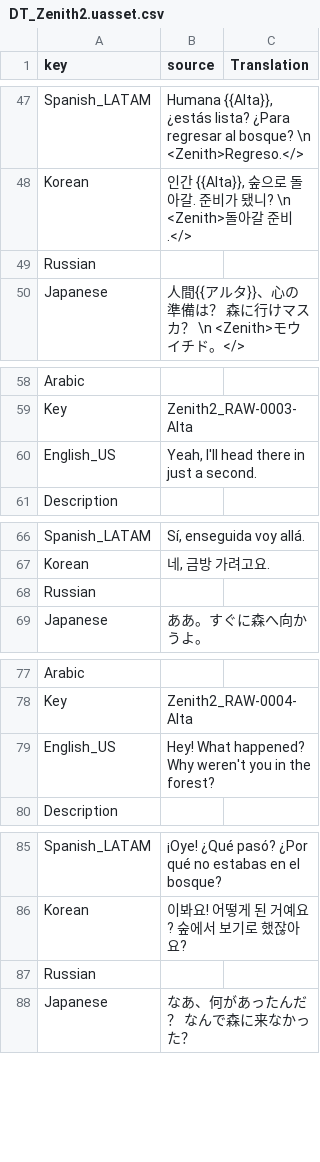
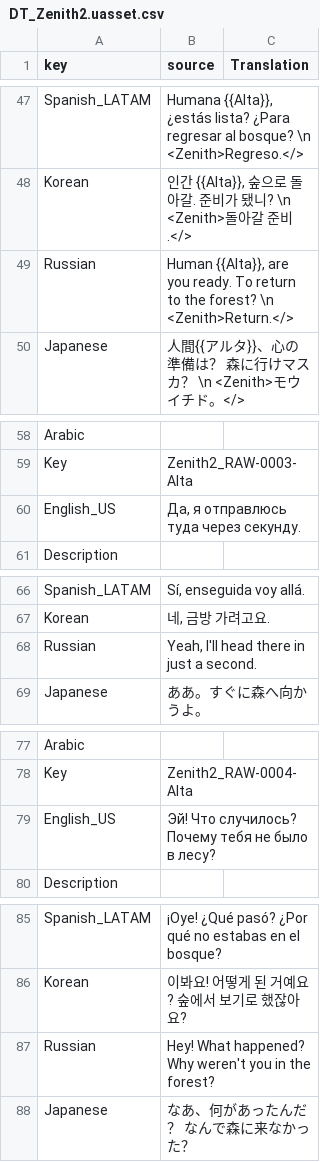
Before and after one commit to Dontaz/Wanderstop-RU, a CSV file: ru_files/TheClearing/Content/Data/Dialogue/Localization/DT_Zenith2.uasset.csv, drawn as a sheet; only a part is shown, gaps mark what is left out; the diff covers the shown part only.

Commit message:
Update DT_Zenith2.uasset.csv

```diff
--- a/ru_files/TheClearing/Content/Data/Dialogue/Localization/DT_Zenith2.uasset.csv
+++ b/ru_files/TheClearing/Content/Data/Dialogue/Localization/DT_Zenith2.uasset.csv
@@ -48,3 +48,3 @@ Spanish_LATAM,"Humana {{Alta}}, ¿estás lista? ¿Para regresar al bosque? \n <Z
 Korean,"인간 {{Alta}}, 숲으로 돌아갈. 준비가 됐니? \n <Zenith>돌아갈 준비.</>",
-Russian,,
+Russian,"Human {{Alta}}, are you ready. To return to the forest? \n <Zenith>Return.</>",
 Japanese,人間{{アルタ}}、心の準備は？ 森に行けマスカ？ \n <Zenith>モウイチド。</>,
@@ -59,3 +59,3 @@ Arabic,,
 Key,Zenith2_RAW-0003-Alta,
-English_US,"Yeah, I'll head there in just a second.",
+English_US,"Да, я отправлюсь туда через секунду.",
 Description,,
@@ -67,3 +67,3 @@ Spanish_LATAM,"Sí, enseguida voy allá.",
 Korean,"네, 금방 가려고요.",
-Russian,,
+Russian,"Yeah, I'll head there in just a second.",
 Japanese,ああ。すぐに森へ向かうよ。,
@@ -78,3 +78,3 @@ Arabic,,
 Key,Zenith2_RAW-0004-Alta,
-English_US,"Hey! What happened? Why weren't you in the forest?",
+English_US,Эй! Что случилось? Почему тебя не было в лесу?,
 Description,,
@@ -86,3 +86,3 @@ Spanish_LATAM,¡Oye! ¿Qué pasó? ¿Por qué no estabas en el bosque?,
 Korean,이봐요! 어떻게 된 거예요? 숲에서 보기로 했잖아요?,
-Russian,,
+Russian,Hey! What happened? Why weren't you in the forest?,
 Japanese,なあ、何があったんだ？ なんで森に来なかった？,
```
Also changed, not shown: 43 edited cells elsewhere in this file.
